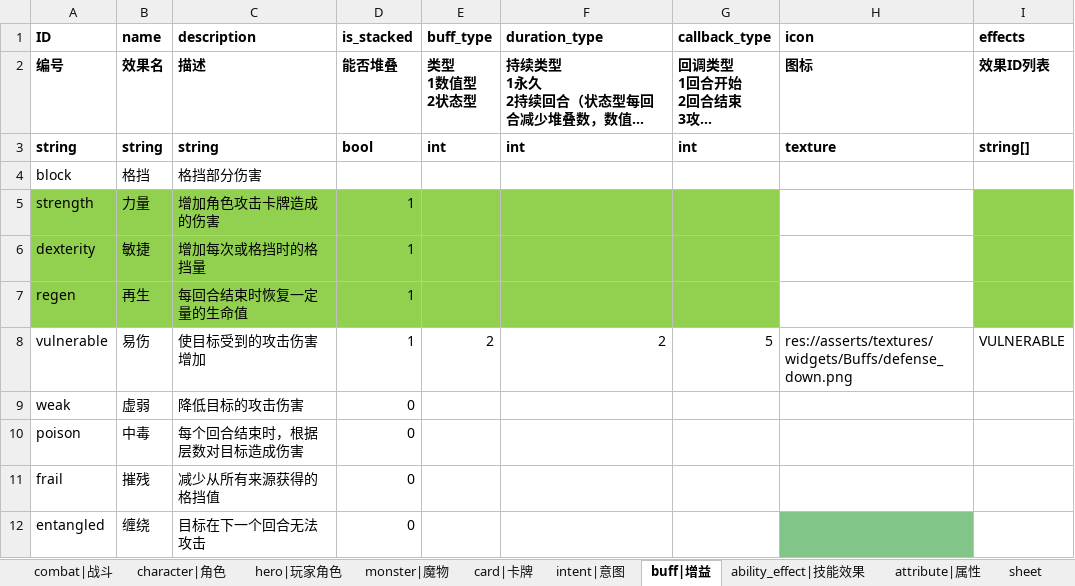
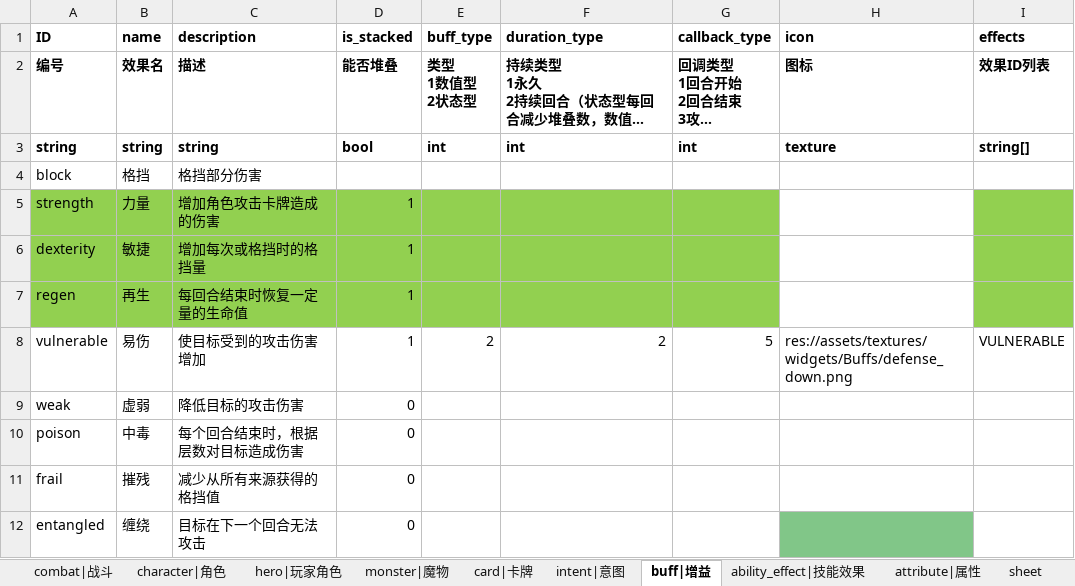
Before and after one commit to 17857310394/project-sx, an Excel workbook: xlsdir/配置-总表.xlsx, sheet buff|增益, drawn as a sheet; long unchanged cells end in …; values as stored, in another font and other column widths than the file's, no borders; the diff names each change by its address in the sheet, - before the commit and + after, or states it on an @@ line.

Commit message:
asserts -> assets

```diff
--- a/xlsdir/配置-总表.xlsx (sheet buff|增益)
+++ b/xlsdir/配置-总表.xlsx (sheet buff|增益)
-H8 (icon): res://asserts/textures/widgets/Buffs/defense_down.png
+H8 (icon): res://assets/textures/widgets/Buffs/defense_down.png
```
Also changed, not shown: sheet intent|意图, sheet card|卡牌, 5 other files.
